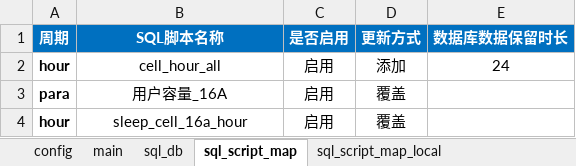
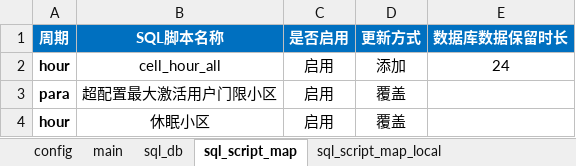
Before and after one commit to lxuteng/Nokia_AutoMonitor, an Excel workbook: Nokia_AutoMonitor_hour/_config/config.xlsx, sheet sql_script_map, drawn as a sheet; values as stored, in another font and other column widths than the file's, no borders; the diff names each change by its address in the sheet, - before the commit and + after, or states it on an @@ line.

```diff
--- a/Nokia_AutoMonitor_hour/_config/config.xlsx (sheet sql_script_map)
+++ b/Nokia_AutoMonitor_hour/_config/config.xlsx (sheet sql_script_map)
-B3 (SQL脚本名称): 用户容量_16A
+B3 (SQL脚本名称): 超配置最大激活用户门限小区
-B4 (SQL脚本名称): sleep_cell_16a_hour
+B4 (SQL脚本名称): 休眠小区
```
Also changed, not shown: sheet sql_script_map_local, sheet e_mail, sheet 生成趋势图kpi, 4 other files.
